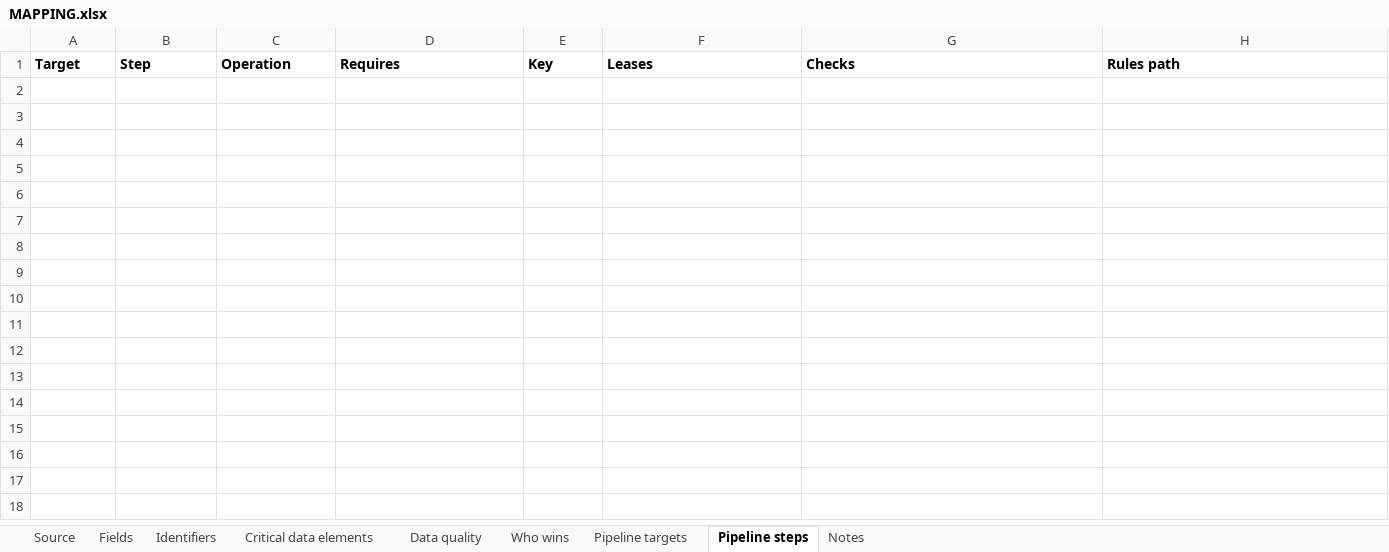
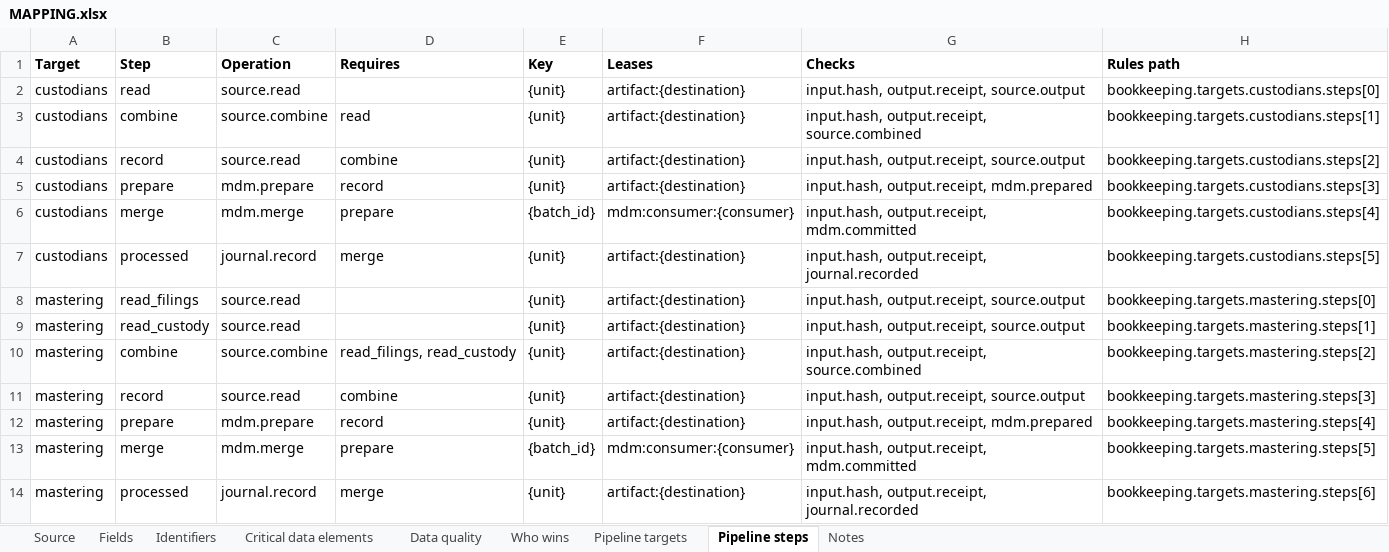
Before and after one commit to paulananth/edgartools-platform, an Excel workbook: rules/sources/iapd.adv/MAPPING.xlsx, sheet Pipeline steps, drawn as a sheet; values as stored, in another font and other column widths than the file's, no borders; the diff names each change by its address in the sheet, - before the commit and + after, or states it on an @@ line.

```diff
--- a/rules/sources/iapd.adv/MAPPING.xlsx (sheet Pipeline steps)
+++ b/rules/sources/iapd.adv/MAPPING.xlsx (sheet Pipeline steps)
+row 2: custodians | read | source.read |  | {unit} | artifact:{destination} | input.hash, output.receipt, source.output | bookkeeping.targets.custodians.steps[0]
+row 3: custodians | combine | source.combine | read | {unit} | artifact:{destination} | input.hash, output.receipt, source.combined | bookkeeping.targets.custodians.steps[1]
+row 4: custodians | record | source.read | combine | {unit} | artifact:{destination} | input.hash, output.receipt, source.output | bookkeeping.targets.custodians.steps[2]
+row 5: custodians | prepare | mdm.prepare | record | {unit} | artifact:{destination} | input.hash, output.receipt, mdm.prepared | bookkeeping.targets.custodians.steps[3]
+row 6: custodians | merge | mdm.merge | prepare | {batch_id} | mdm:consumer:{consumer} | input.hash, output.receipt, mdm.committed | bookkeeping.targets.custodians.steps[4]
+row 7: custodians | processed | journal.record | merge | {unit} | artifact:{destination} | input.hash, output.receipt, journal.recorded | bookkeeping.targets.custodians.steps[5]
+row 8: mastering | read_filings | source.read |  | {unit} | artifact:{destination} | input.hash, output.receipt, source.output | bookkeeping.targets.mastering.steps[0]
+row 9: mastering | read_custody | source.read |  | {unit} | artifact:{destination} | input.hash, output.receipt, source.output | bookkeeping.targets.mastering.steps[1]
+row 10: mastering | combine | source.combine | read_filings, read_custody | {unit} | artifact:{destination} | input.hash, output.receipt, source.combined | bookkeeping.targets.mastering.steps[2]
+row 11: mastering | record | source.read | combine | {unit} | artifact:{destination} | input.hash, output.receipt, source.output | bookkeeping.targets.mastering.steps[3]
+row 12: mastering | prepare | mdm.prepare | record | {unit} | artifact:{destination} | input.hash, output.receipt, mdm.prepared | bookkeeping.targets.mastering.steps[4]
+row 13: mastering | merge | mdm.merge | prepare | {batch_id} | mdm:consumer:{consumer} | input.hash, output.receipt, mdm.committed | bookkeeping.targets.mastering.steps[5]
+row 14: mastering | processed | journal.record | merge | {unit} | artifact:{destination} | input.hash, output.receipt, journal.recorded | bookkeeping.targets.mastering.steps[6]
```
Also changed, not shown: sheet Pipeline targets, 13 other files.
